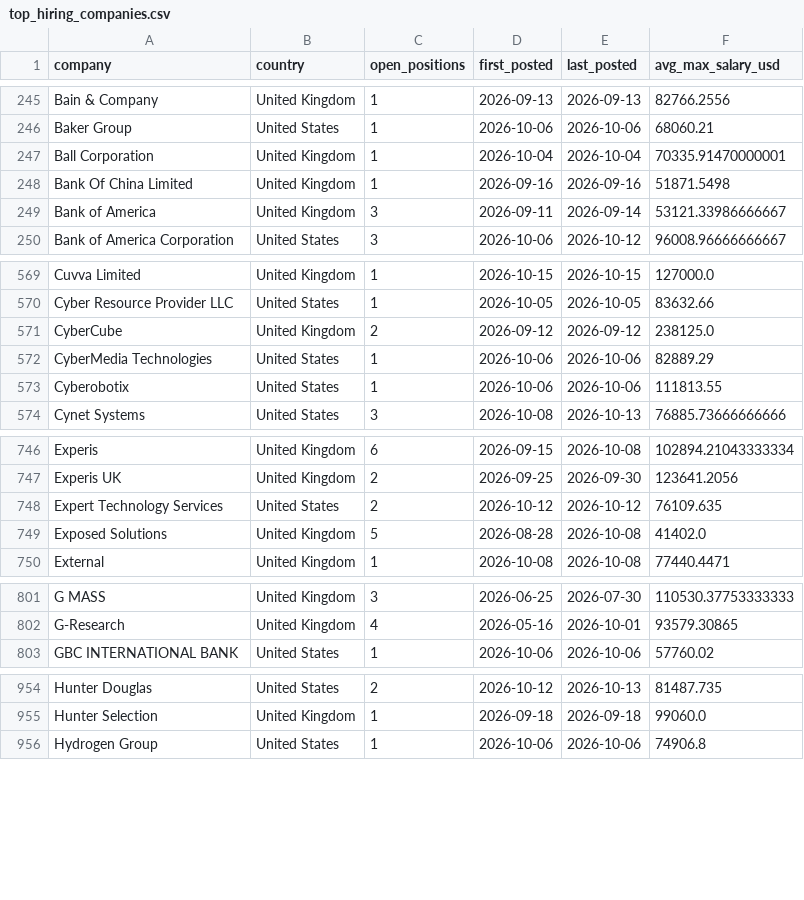
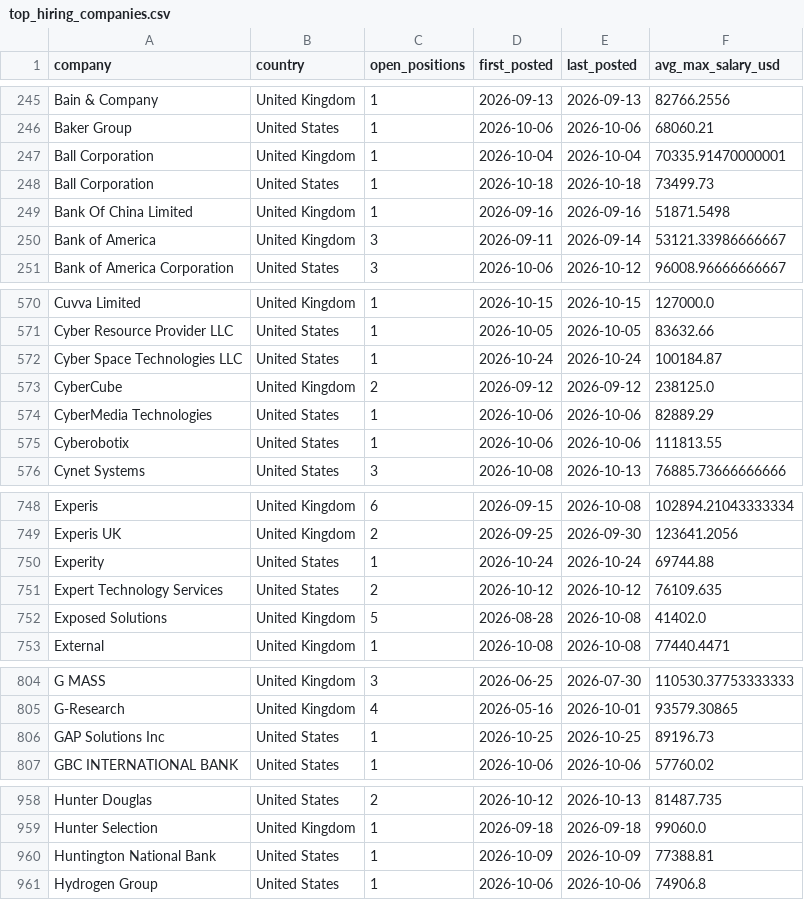
Before and after one commit to ShoafzalDataAnalyst/Adzuna-Job-Market-Vacancies, a CSV file: powerbi/top_hiring_companies.csv, drawn as a sheet; only a part is shown, gaps mark what is left out; the diff covers the shown part only.

```diff
--- a/powerbi/top_hiring_companies.csv
+++ b/powerbi/top_hiring_companies.csv
@@ -247,2 +247,3 @@ Baker Group,United States,1,2026-10-06,2026-10-06,68060.21
 Ball Corporation,United Kingdom,1,2026-10-04,2026-10-04,70335.91470000001
+Ball Corporation,United States,1,2026-10-18,2026-10-18,73499.73
 Bank Of China Limited,United Kingdom,1,2026-09-16,2026-09-16,51871.5498
@@ -570,2 +571,3 @@ Cuvva Limited,United Kingdom,1,2026-10-15,2026-10-15,127000.0
 Cyber Resource Provider LLC,United States,1,2026-10-05,2026-10-05,83632.66
+Cyber Space Technologies LLC,United States,1,2026-10-24,2026-10-24,100184.87
 CyberCube,United Kingdom,2,2026-09-12,2026-09-12,238125.0
@@ -747,2 +749,3 @@ Experis,United Kingdom,6,2026-09-15,2026-10-08,102894.21043333334
 Experis UK,United Kingdom,2,2026-09-25,2026-09-30,123641.2056
+Experity,United States,1,2026-10-24,2026-10-24,69744.88
 Expert Technology Services,United States,2,2026-10-12,2026-10-12,76109.635
@@ -802,2 +805,3 @@ G MASS,United Kingdom,3,2026-06-25,2026-07-30,110530.37753333333
 G-Research,United Kingdom,4,2026-05-16,2026-10-01,93579.30865
+GAP Solutions Inc,United States,1,2026-10-25,2026-10-25,89196.73
 GBC INTERNATIONAL BANK,United States,1,2026-10-06,2026-10-06,57760.02
@@ -955,2 +959,3 @@ Hunter Douglas,United States,2,2026-10-12,2026-10-13,81487.735
 Hunter Selection,United Kingdom,1,2026-09-18,2026-09-18,99060.0
+Huntington National Bank,United States,1,2026-10-09,2026-10-09,77388.81
 Hydrogen Group,United States,1,2026-10-06,2026-10-06,74906.8
```
Also changed, not shown: 7 added rows and 41 edited cells elsewhere in this file, powerbi/daily_posting_trend.csv, powerbi/location_heatmap.csv, 6 other files.
